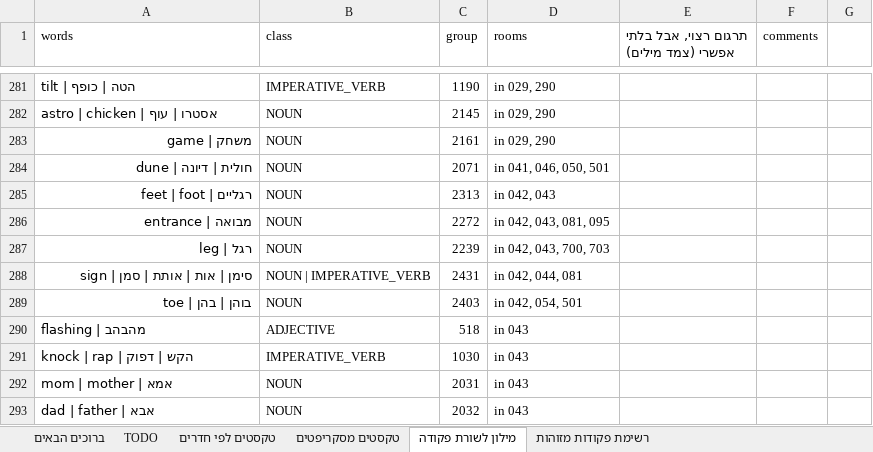
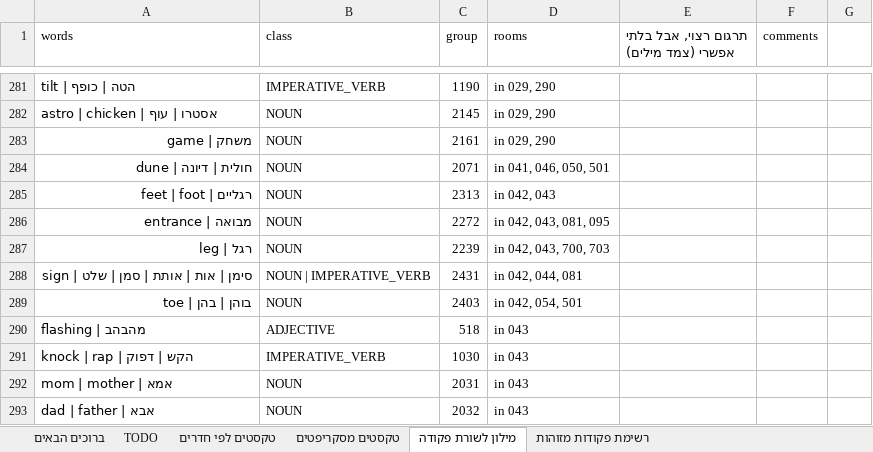
Before and after one commit to adventurebrew/HebrewAdventure, an Excel workbook: sq3/PATCHES/sq3.xlsx, sheet מילון לשורת פקודה, drawn as a sheet; only a part is shown, gaps mark what is left out; values as stored, in another font and other column widths than the file's, no borders; charts and pictures not drawn; the diff names each change by its address in the sheet, - before the commit and + after, or states it on an @@ line.

Commit message:
sq3: 'sign'

```diff
--- a/sq3/PATCHES/sq3.xlsx (sheet מילון לשורת פקודה)
+++ b/sq3/PATCHES/sq3.xlsx (sheet מילון לשורת פקודה)
-A288 (words): sign | סימן | אות | אותת | סמן
+A288 (words): sign | סימן | אות | אותת | סמן | שלט
```
Also changed, not shown: 3 other files.
